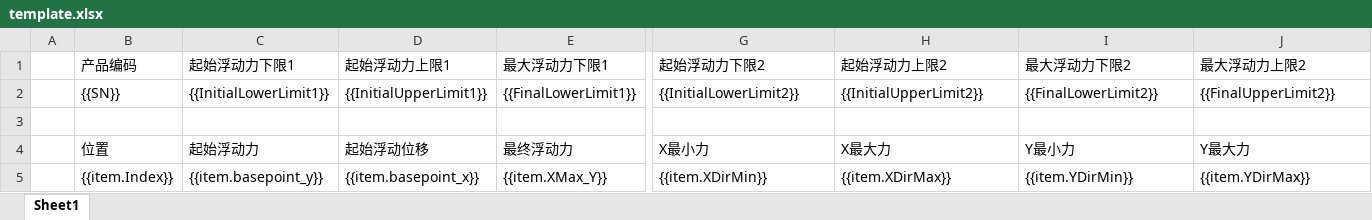
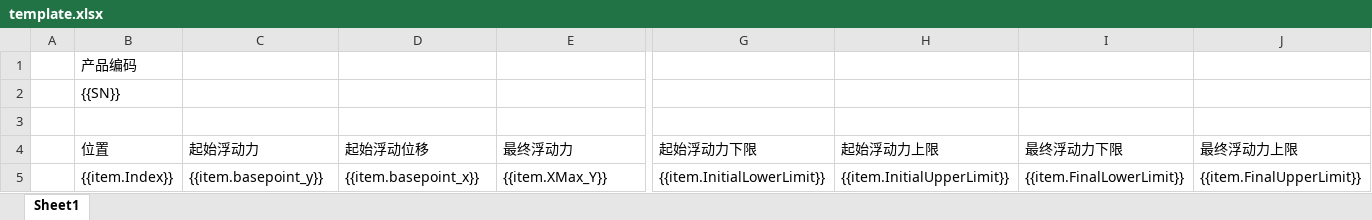
Before and after one commit to renshujian/Decrypt, an Excel workbook: Decrypt/template.xlsx, sheet Sheet1, drawn as a sheet; only a part is shown, gaps mark what is left out; values as stored, in another font and other column widths than the file's, no borders; the diff covers the shown part only; the diff names each change by its address in the sheet, - before the commit and + after, or states it on an @@ line.

Commit message:
报告模板支持多组上下限并调整接口调用时机, 6h
- 恢复excel报告生成
- 一个产品条码只调一次工艺参数上传接口
- 报告模板：把写死两组上下限的第 1、2 行变量去掉，
  改为每行数据自带所用上下限（起始/最终浮动力的下限与上限）+ 上下限组号列
- 接口日志记录到 MOMLog\MOM_yyyyMMdd.log

```diff
--- a/Decrypt/template.xlsx (sheet Sheet1)
+++ b/Decrypt/template.xlsx (sheet Sheet1)
-C1 (起始浮动力): 起始浮动力下限1
+C1 (起始浮动力): (empty)
-D1 (起始浮动位移): 起始浮动力上限1
+D1 (起始浮动位移): (empty)
-E1 (最终浮动力): 最大浮动力下限1
+E1 (最终浮动力): (empty)
-G1 (起始浮动力下限): 起始浮动力下限2
+G1 (起始浮动力下限): (empty)
-H1 (起始浮动力上限): 起始浮动力上限2
+H1 (起始浮动力上限): (empty)
-I1 (最终浮动力下限): 最大浮动力下限2
+I1 (最终浮动力下限): (empty)
-J1 (最终浮动力上限): 最大浮动力上限2
+J1 (最终浮动力上限): (empty)
-C2 (起始浮动力): {{InitialLowerLimit1}}
+C2 (起始浮动力): (empty)
-D2 (起始浮动位移): {{InitialUpperLimit1}}
+D2 (起始浮动位移): (empty)
-E2 (最终浮动力): {{FinalLowerLimit1}}
+E2 (最终浮动力): (empty)
-G2 (起始浮动力下限): {{InitialLowerLimit2}}
+G2 (起始浮动力下限): (empty)
-H2 (起始浮动力上限): {{InitialUpperLimit2}}
+H2 (起始浮动力上限): (empty)
-I2 (最终浮动力下限): {{FinalLowerLimit2}}
+I2 (最终浮动力下限): (empty)
-J2 (最终浮动力上限): {{FinalUpperLimit2}}
+J2 (最终浮动力上限): (empty)
-G4: X最小力
+G4: 起始浮动力下限
-H4: X最大力
+H4: 起始浮动力上限
-I4: Y最小力
+I4: 最终浮动力下限
-J4: Y最大力
+J4: 最终浮动力上限
-G5 (起始浮动力下限): {{item.XDirMin}}
+G5 (起始浮动力下限): {{item.InitialLowerLimit}}
-H5 (起始浮动力上限): {{item.XDirMax}}
+H5 (起始浮动力上限): {{item.InitialUpperLimit}}
-I5 (最终浮动力下限): {{item.YDirMin}}
+I5 (最终浮动力下限): {{item.FinalLowerLimit}}
-J5 (最终浮动力上限): {{item.YDirMax}}
+J5 (最终浮动力上限): {{item.FinalUpperLimit}}
```
Also changed, not shown: 2 edited cells elsewhere in this sheet, 6 other files.
